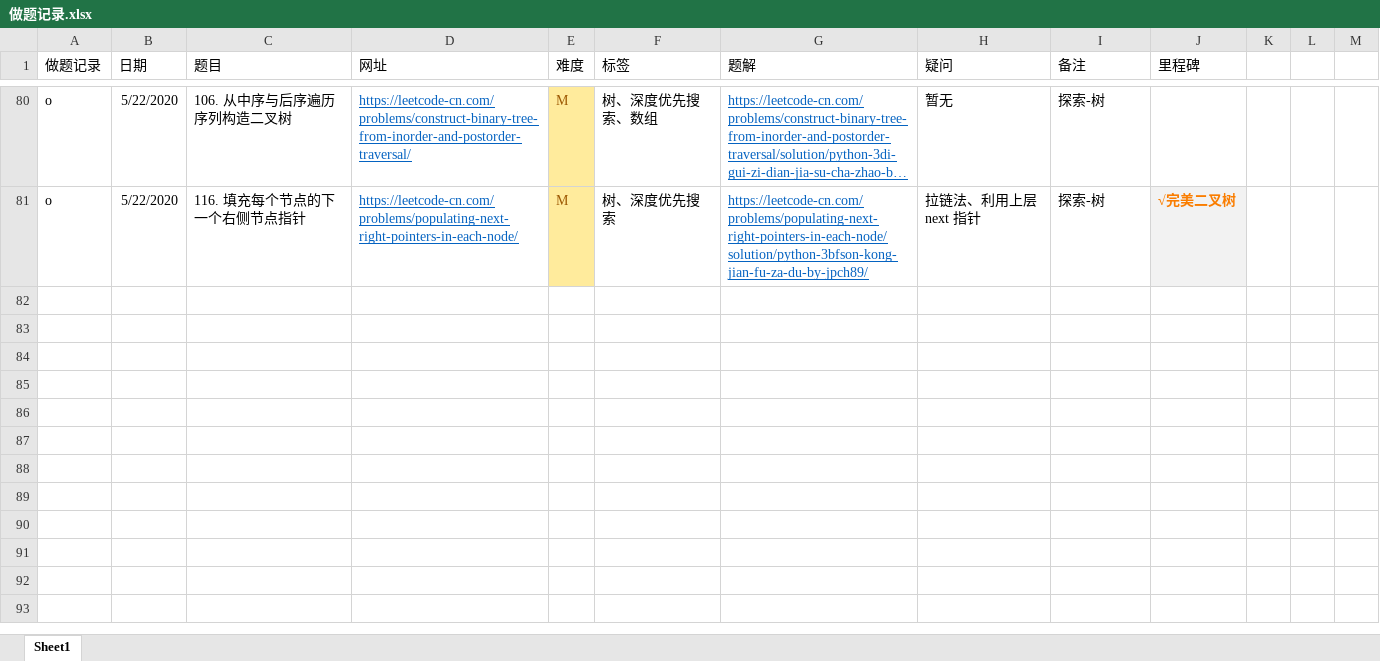
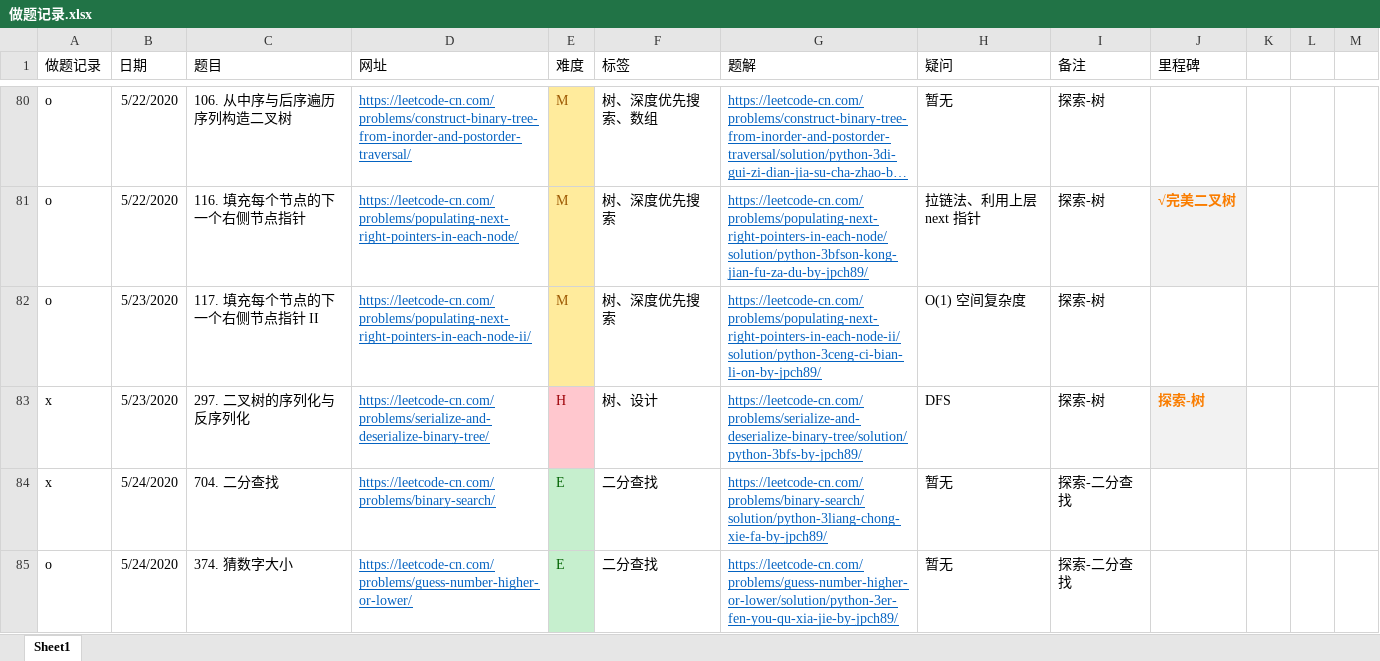
Before and after one commit to jpch89/leetcode, an Excel workbook: 做题记录.xlsx, sheet Sheet1, drawn as a sheet; only a part is shown, gaps mark what is left out; long unchanged cells end in …; values as stored, in another font and other column widths than the file's, no borders; the diff covers the shown part only; the diff names each change by its address in the sheet, - before the commit and + after, or states it on an @@ line.

```diff
--- a/做题记录.xlsx (sheet Sheet1)
+++ b/做题记录.xlsx (sheet Sheet1)
+row 82: o | 5/23/2020 | 117. 填充每个节点的下一个右侧节点指针 II | https://leetcode-cn.com/problems/populating-next-right-pointers-in-each-node-ii/ | M | 树、深度优先搜索 | https://leetcode-cn.com/problems/populating-next-right-pointers-in-each-node-ii/solution/python-3ceng-ci-bian-li-on-by-jpch89/ | O(1) 空间复杂度 | 探索-树
+row 83: x | 5/23/2020 | 297. 二叉树的序列化与反序列化 | https://leetcode-cn.com/problems/serialize-and-deserialize-binary-tree/ | H | 树、设计 | https://leetcode-cn.com/problems/serialize-and-deserialize-binary-tree/solution/python-3bfs-by-jpch89/ | DFS | 探索-树 | 探索-树
+row 84: x | 5/24/2020 | 704. 二分查找 | https://leetcode-cn.com/problems/binary-search/ | E | 二分查找 | https://leetcode-cn.com/problems/binary-search/solution/python-3liang-chong-xie-fa-by-jpch89/ | 暂无 | 探索-二分查找
+row 85: o | 5/24/2020 | 374. 猜数字大小 | https://leetcode-cn.com/problems/guess-number-higher-or-lower/ | E | 二分查找 | https://leetcode-cn.com/problems/guess-number-higher-or-lower/solution/python-3er-fen-you-qu-xia-jie-by-jpch89/ | 暂无 | 探索-二分查找
```
Also changed, not shown: 3 added rows and 1 edited cell elsewhere in this sheet, 11 other files.
